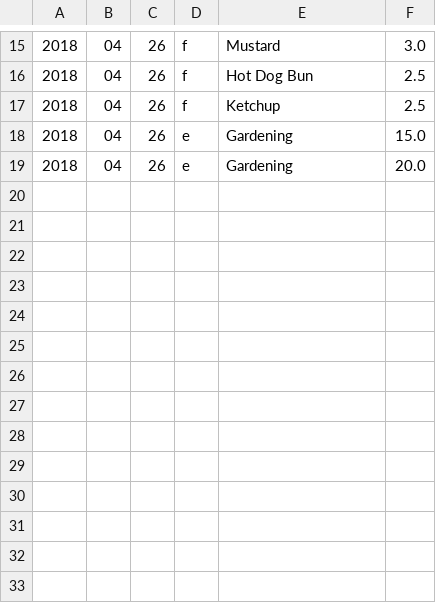
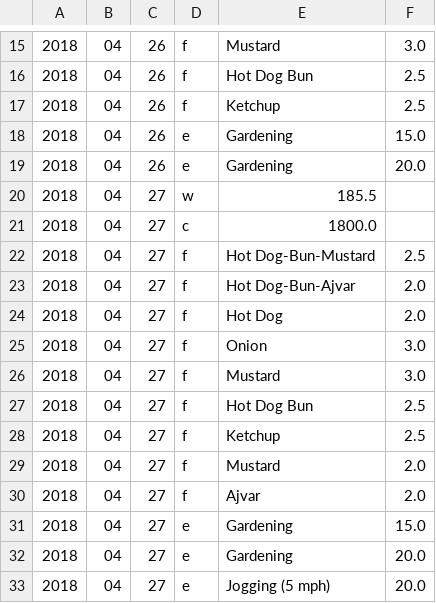
Before and after one commit to wyksone/AwesomeClub, a CSV file: data/log.csv, drawn as a sheet; only a part is shown, gaps mark what is left out.

```diff
--- a/data/log.csv
+++ b/data/log.csv
@@ -19 +19,15 @@
 2018,04,26,e,Gardening,20.0
+2018,04,27,w,185.5
+2018,04,27,c,1800.0
+2018,04,27,f,Hot Dog-Bun-Mustard,2.5
+2018,04,27,f,Hot Dog-Bun-Ajvar,2.0
+2018,04,27,f,Hot Dog,2.0
+2018,04,27,f,Onion,3.0
+2018,04,27,f,Mustard,3.0
+2018,04,27,f,Hot Dog Bun,2.5
+2018,04,27,f,Ketchup,2.5
+2018,04,27,f,Mustard,2.0
+2018,04,27,f,Ajvar,2.0
+2018,04,27,e,Gardening,15.0
+2018,04,27,e,Gardening,20.0
+2018,04,27,e,Jogging (5 mph),20.0
```
Also changed, not shown: data/foods.csv, 2 other files.
